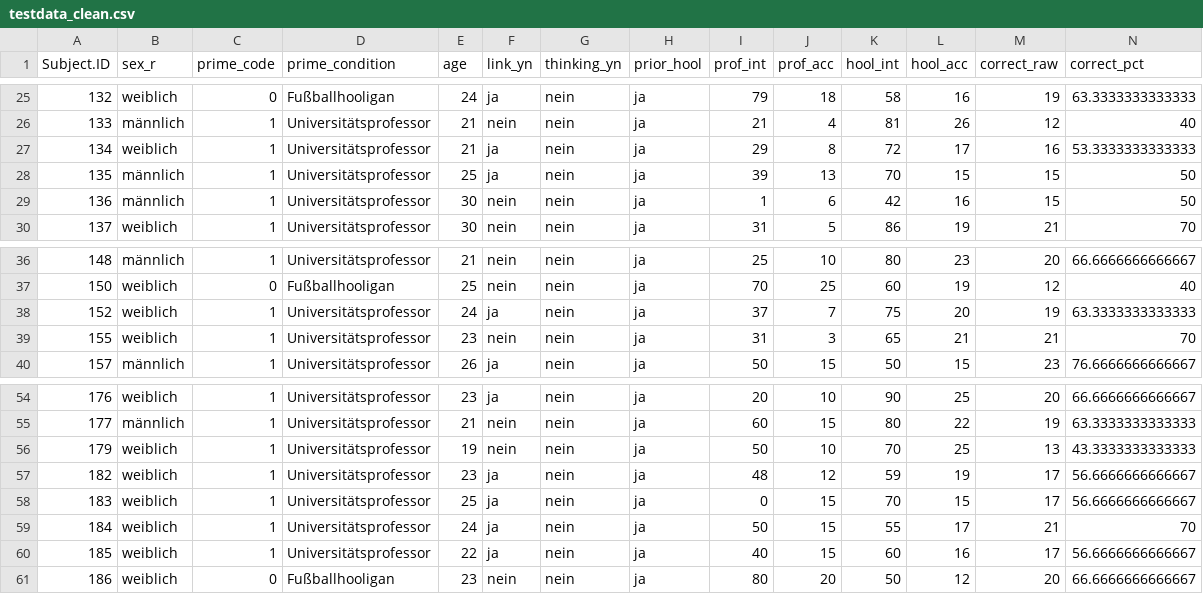
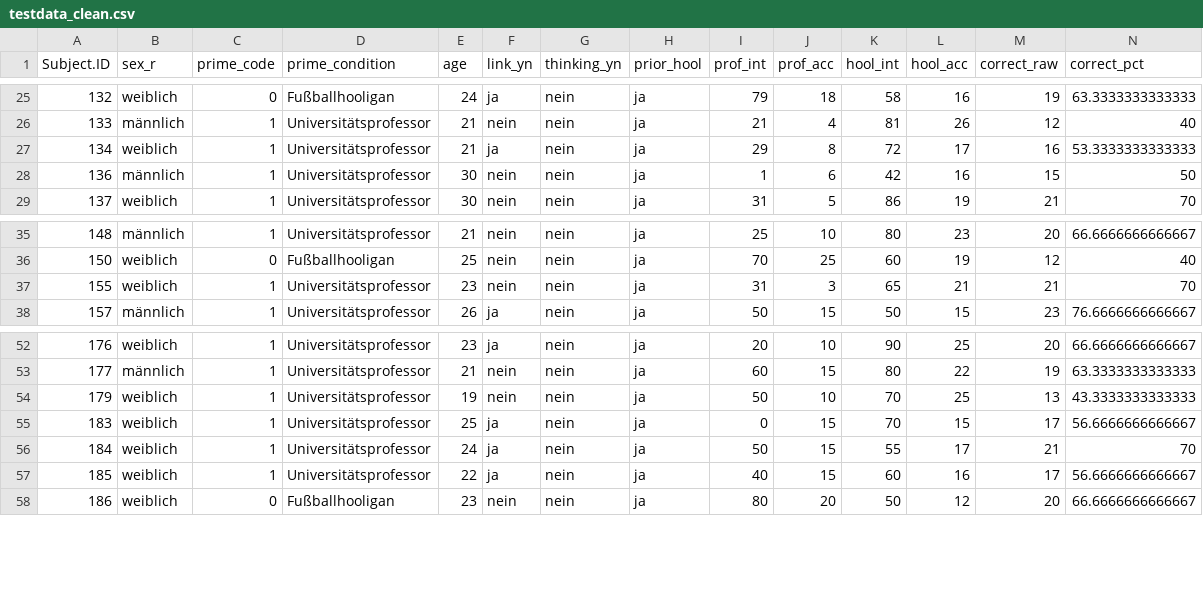
Before and after one commit to michaelschulte/RSeminarBern, a CSV file: RawData/testdata_clean.csv, drawn as a sheet; only a part is shown, gaps mark what is left out; rows hold the shown columns only; the diff names each change by its address in the sheet, - before the commit and + after, or states it on an @@ line.

```diff
--- a/RawData/testdata_clean.csv
+++ b/RawData/testdata_clean.csv
-row 28: 135 | männlich | 1 | Universitätsprofessor | 25 | ja | nein | ja | 39 | 13 | 70 | 15 | 15 | 50
-row 38: 152 | weiblich | 1 | Universitätsprofessor | 24 | ja | nein | ja | 37 | 7 | 75 | 20 | 19 | 63.3333333333333
-row 57: 182 | weiblich | 1 | Universitätsprofessor | 23 | ja | nein | ja | 48 | 12 | 59 | 19 | 17 | 56.6666666666667
```
Also changed, not shown: 10 other files.
